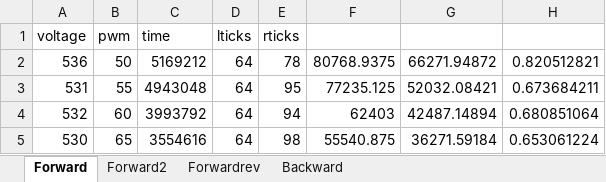
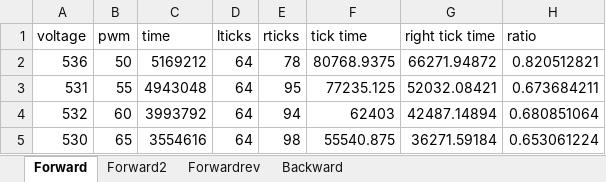
Before and after one commit to BartAdv/rowboat, an Excel workbook: motor analysis.xlsx, sheet Forward, drawn as a sheet; only a part is shown; values as stored, in another font and other column widths than the file's, no borders; charts and pictures not drawn; the diff names each change by its address in the sheet, - before the commit and + after, or states it on an @@ line.

```diff
--- a/motor analysis.xlsx (sheet Forward)
+++ b/motor analysis.xlsx (sheet Forward)
-F1: (empty)
+F1: tick time
-G1: (empty)
+G1: right tick time
-H1: (empty)
+H1: ratio
```
Also changed, not shown: charts or pictures, 3 other files.
